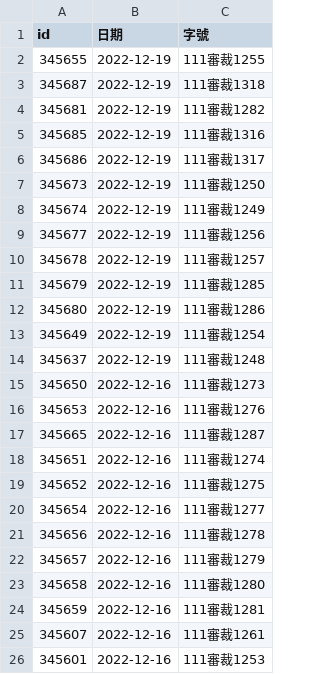
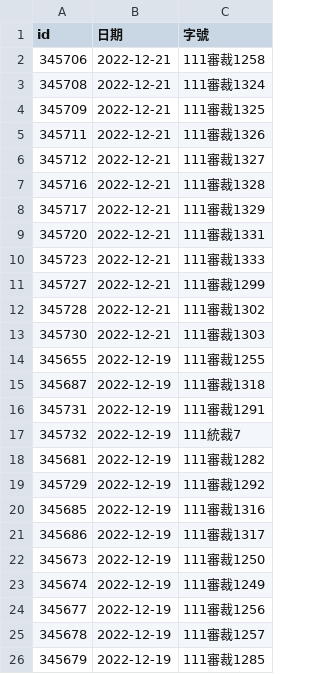
Before and after one commit to kong0107/cons.judicial, a CSV file: docket/程序裁定.csv, drawn as a sheet; only a part is shown; the shorter side is filled out with more unchanged rows; the diff covers the shown part only; the diff names each change by its address in the sheet, - before the commit and + after, or states it on an @@ line.

Commit message:
update dockets

```diff
--- a/docket/程序裁定.csv
+++ b/docket/程序裁定.csv
+row 2: 345706 | 2022-12-21 | 111審裁1258
+row 3: 345708 | 2022-12-21 | 111審裁1324
+row 4: 345709 | 2022-12-21 | 111審裁1325
+row 5: 345711 | 2022-12-21 | 111審裁1326
+row 6: 345712 | 2022-12-21 | 111審裁1327
+row 7: 345716 | 2022-12-21 | 111審裁1328
+row 8: 345717 | 2022-12-21 | 111審裁1329
+row 9: 345720 | 2022-12-21 | 111審裁1331
+row 10: 345723 | 2022-12-21 | 111審裁1333
+row 11: 345727 | 2022-12-21 | 111審裁1299
+row 12: 345728 | 2022-12-21 | 111審裁1302
+row 13: 345730 | 2022-12-21 | 111審裁1303
+row 16: 345731 | 2022-12-19 | 111審裁1291
+row 17: 345732 | 2022-12-19 | 111統裁7
+row 19: 345729 | 2022-12-19 | 111審裁1292
```
Also changed, not shown: 15 removed rows elsewhere in this file, 15 other files.
